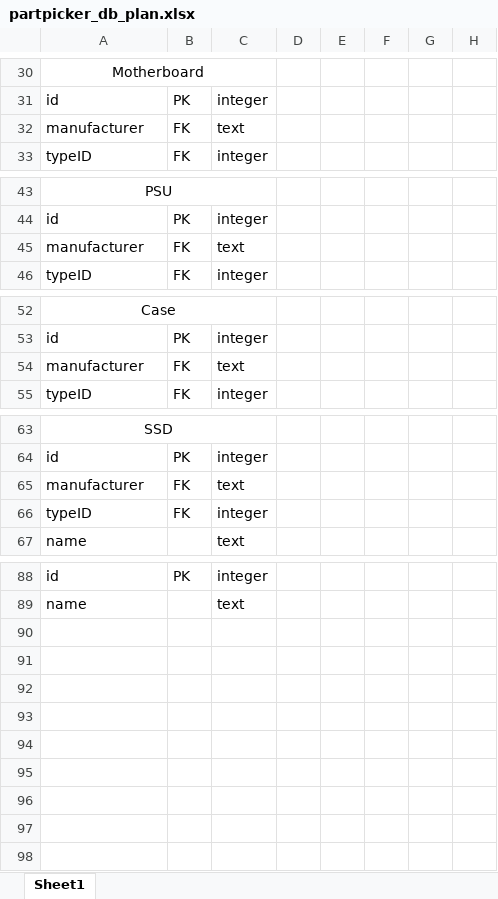
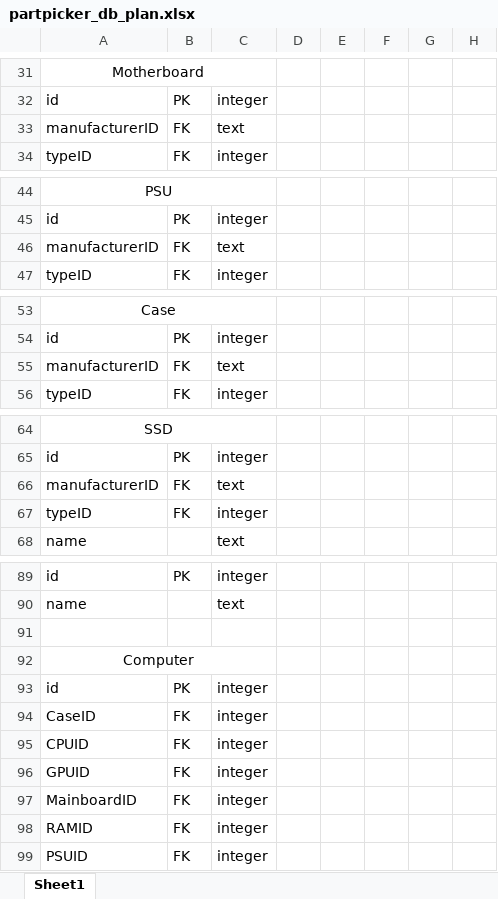
Before and after one commit to fschehr/tinf23b3-pcpartpicker, an Excel workbook: docs/partpicker_db_plan.xlsx, sheet Sheet1, drawn as a sheet; only a part is shown, gaps mark what is left out; values as stored, in another font and other column widths than the file's, no borders; addresses are those after the commit; the diff covers the shown part only; the diff names each change by its address in the sheet, - before the commit and + after, or states it on an @@ line.

```diff
--- a/docs/partpicker_db_plan.xlsx (sheet Sheet1)
+++ b/docs/partpicker_db_plan.xlsx (sheet Sheet1)
-A33: manufacturer
+A33: manufacturerID
-A46: manufacturer
+A46: manufacturerID
-A55: manufacturer
+A55: manufacturerID
-A66: manufacturer
+A66: manufacturerID
+row 91: (empty)
+row 92: Computer
+row 93: id | PK | integer
+row 94: CaseID | FK | integer
+row 95: CPUID | FK | integer
+row 96: GPUID | FK | integer
+row 97: MainboardID | FK | integer
+row 98: RAMID | FK | integer
+row 99: PSUID | FK | integer
```
Also changed, not shown: 10 added rows, 9 removed rows, 15 edited cells, cell formats and merged cells elsewhere in this sheet, 1 other file.
